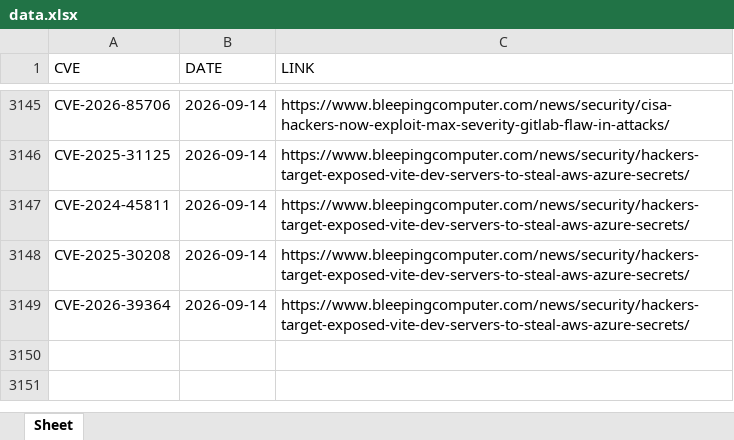
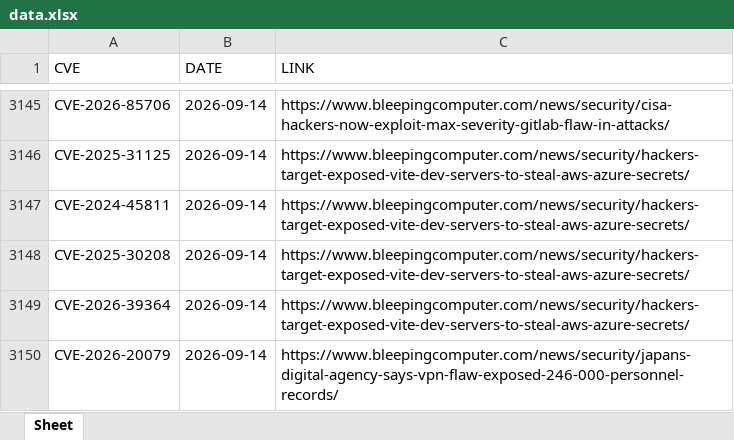
Before and after one commit to thanujbtech-lgtm/bleeping_cve, an Excel workbook: data.xlsx, sheet Sheet, drawn as a sheet; only a part is shown, gaps mark what is left out; values as stored, in another font and other column widths than the file's, no borders; the diff names each change by its address in the sheet, - before the commit and + after, or states it on an @@ line.

```diff
--- a/data.xlsx (sheet Sheet)
+++ b/data.xlsx (sheet Sheet)
+row 3150: CVE-2026-20079 | 2026-09-14 | https://www.bleepingcomputer.com/news/security/japans-digital-agency-says-vpn-flaw-exposed-246-000-personnel-records/
```
